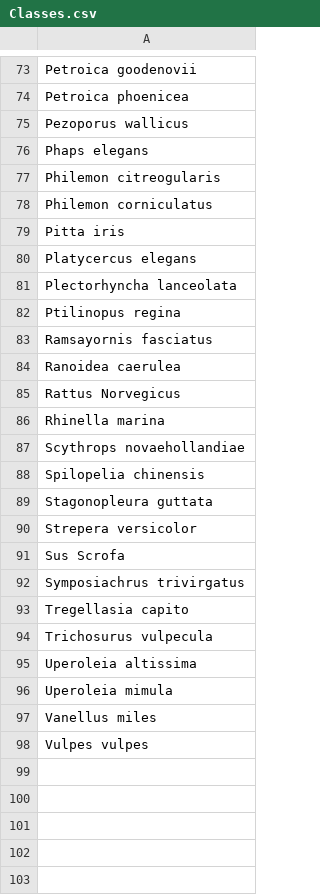
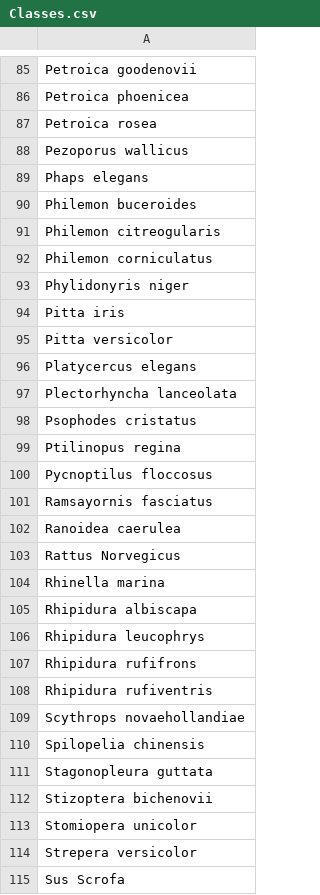
Before and after one commit to DataBytes-Organisation/Project-Echo, a CSV file: src/Prototypes/engine/Integration_Demo/Classes.csv, drawn as a sheet; only a part is shown, gaps mark what is left out; the shorter side is filled out with more unchanged rows; the diff covers the shown part only; the diff names each change by its address in the sheet, - before the commit and + after, or states it on an @@ line.

Commit message:
Updated the CSV file and integration pipeline

```diff
--- a/src/Prototypes/engine/Integration_Demo/Classes.csv
+++ b/src/Prototypes/engine/Integration_Demo/Classes.csv
+row 87: Petroica rosea
+row 90: Philemon buceroides
+row 93: Phylidonyris niger
+row 95: Pitta versicolor
+row 98: Psophodes cristatus
+row 100: Pycnoptilus floccosus
+row 105: Rhipidura albiscapa
+row 106: Rhipidura leucophrys
+row 107: Rhipidura rufifrons
+row 108: Rhipidura rufiventris
+row 112: Stizoptera bichenovii
+row 113: Stomiopera unicolor
```
Also changed, not shown: 12 added rows elsewhere in this file, 1 other file.
